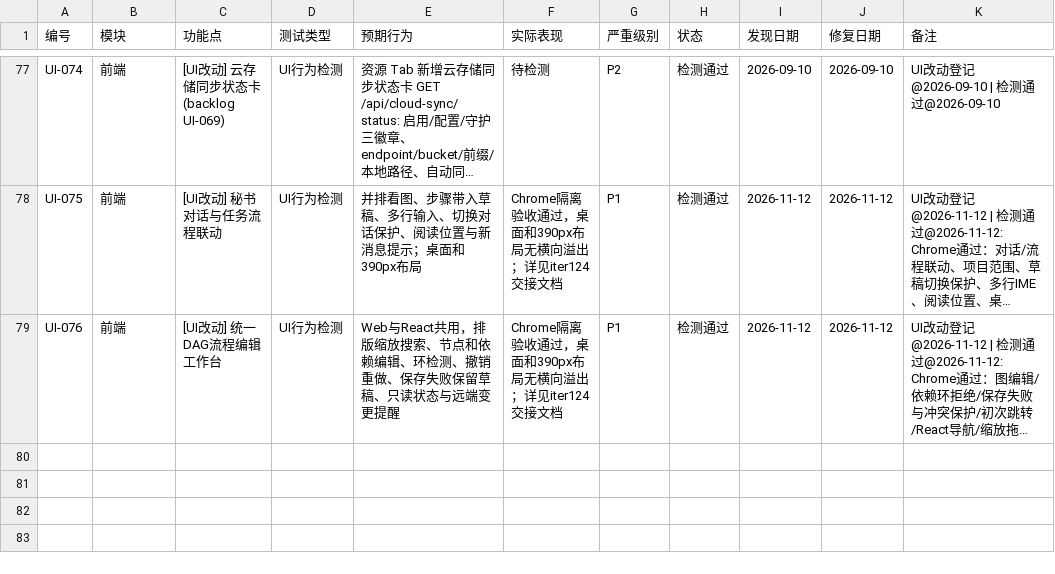
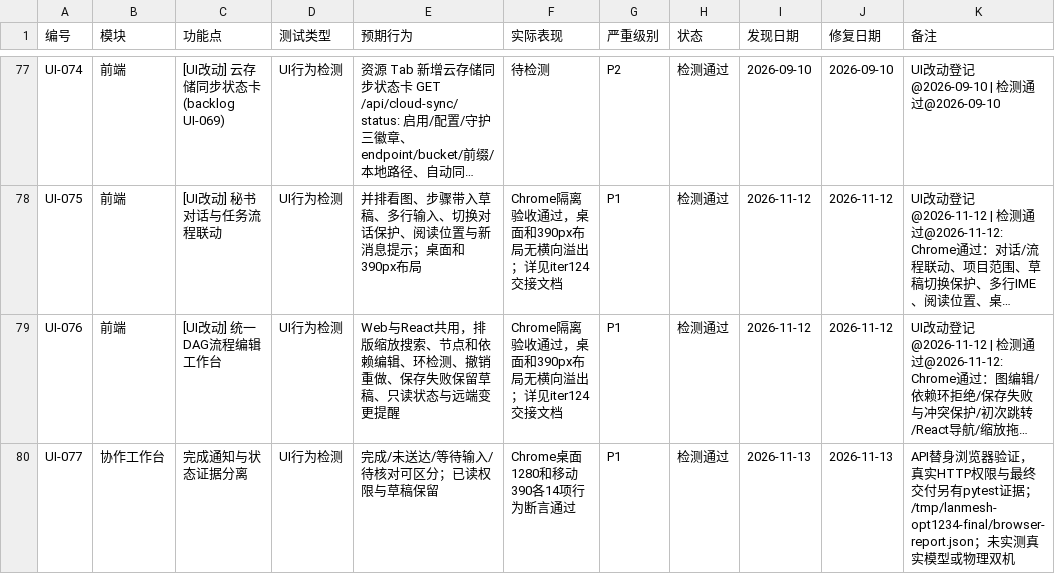
Before and after one commit to targalian/Personal-distributed-workstation, a CSV file: test_bug/test_checklist.csv, drawn as a sheet; only a part is shown, gaps mark what is left out; long unchanged cells end in …; the diff names each change by its address in the sheet, - before the commit and + after, or states it on an @@ line.

Commit message:
feat(station): add collaboration status and offline acceptance tools
Preserve iter125 local updates: independent execution, receipt, acceptance and read states; durable notification deduplication; isolated mesh protocol checks; offline environment doctor; and strict same-task benchmark records. Include tests, fixtures and design/reference handoff documents.

Validation before remote integration: 965 passed, 1 skipped, 7 warnings; compile/import/docs/dependency checks passed; pre-push audit: 0 blockers, 33 advisory warnings. Physical multi-host and online-model acceptance remain separate.

```diff
--- a/test_bug/test_checklist.csv
+++ b/test_bug/test_checklist.csv
+row 80: UI-077 | 协作工作台 | 完成通知与状态证据分离 | UI行为检测 | 完成/未送达/等待输入/待核对可区分；已读权限与草稿保留 | Chrome桌面1280和移动390各14项行为断言通过 | P1 | 检测通过 | 2026-11-13 | 2026-11-13 | API替身浏览器验证，真实HTTP权限与最终交付另有pytest证据；/tmp/lanmesh-opt1234-final/browser-report.json；未实测真实模型或物理双机
```
Also changed, not shown: 32 other files.
